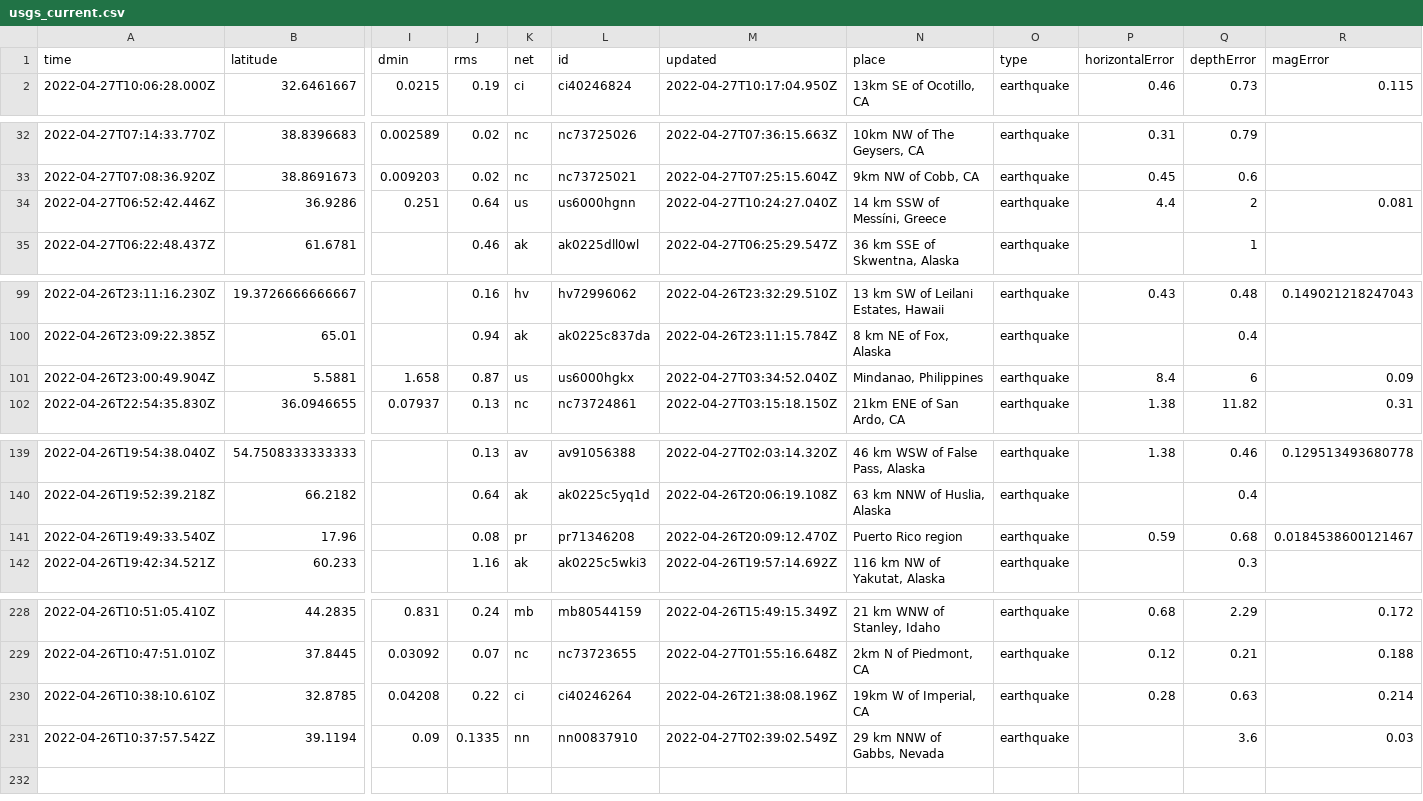
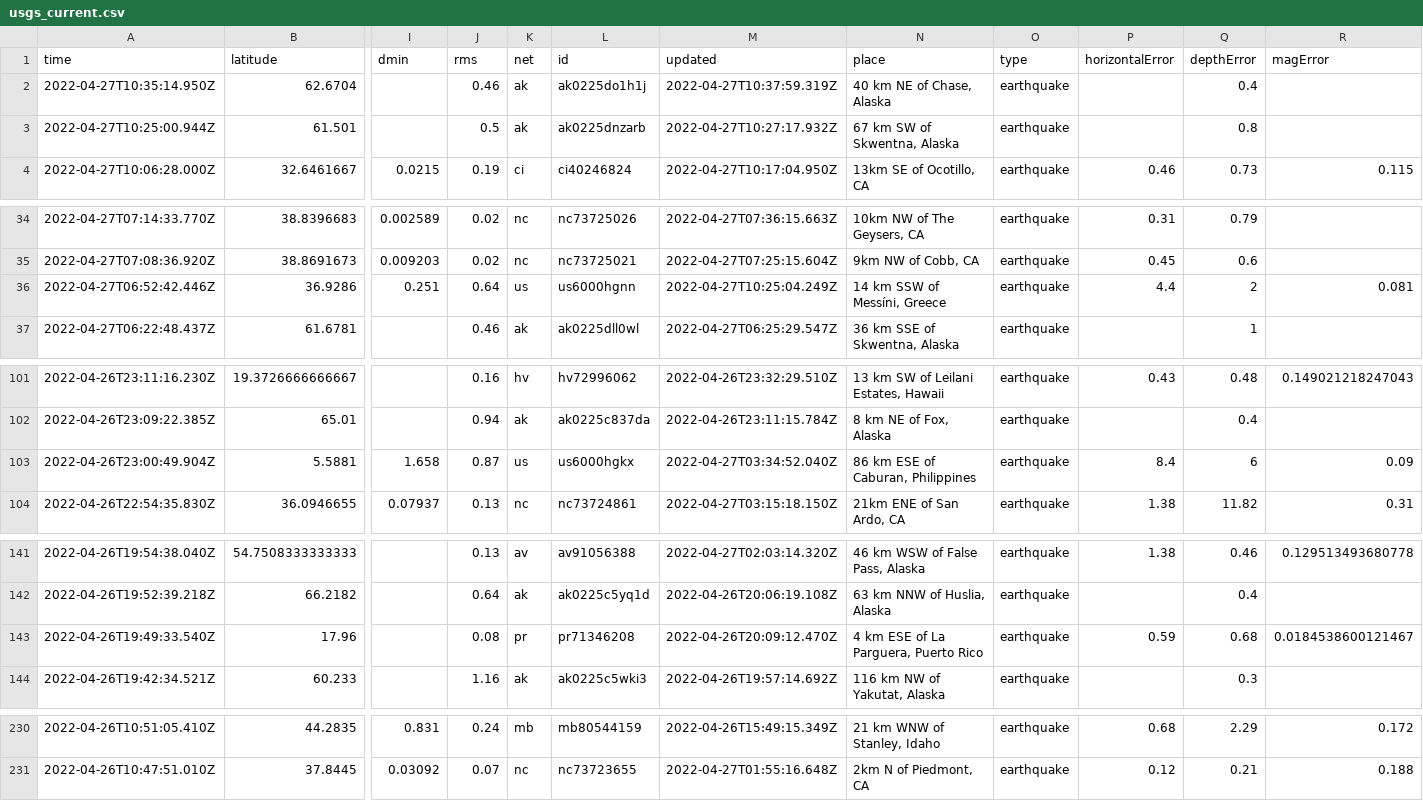
Before and after one commit to invisibae/nicar22-github-actions, a CSV file: usgs_current.csv, drawn as a sheet; only a part is shown, gaps mark what is left out; removed rows and columns are numbered as before the commit, all else as after; rows hold the shown columns only; the diff covers the shown part only; the diff names each change by its address in the sheet, - before the commit and + after, or states it on an @@ line.

```diff
--- a/usgs_current.csv
+++ b/usgs_current.csv
+row 2: 2022-04-27T10:35:14.950Z | 62.6704 |  | 0.46 | ak | ak0225do1h1j | 2022-04-27T10:37:59.319Z | 40 km NE of Chase, Alaska | earthquake |  | 0.4
+row 3: 2022-04-27T10:25:00.944Z | 61.501 |  | 0.5 | ak | ak0225dnzarb | 2022-04-27T10:27:17.932Z | 67 km SW of Skwentna, Alaska | earthquake |  | 0.8
-M36 (updated): 2022-04-27T10:24:27.040Z
+M36 (updated): 2022-04-27T10:25:04.249Z
-N103 (place): Mindanao, Philippines
+N103 (place): 86 km ESE of Caburan, Philippines
-N143 (place): Puerto Rico region
+N143 (place): 4 km ESE of La Parguera, Puerto Rico
-row 230: 2022-04-26T10:38:10.610Z | 32.8785 | 0.04208 | 0.22 | ci | ci40246264 | 2022-04-26T21:38:08.196Z | 19km W of Imperial, CA | earthquake | 0.28 | 0.63 | 0.214
-row 231: 2022-04-26T10:37:57.542Z | 39.1194 | 0.09 | 0.1335 | nn | nn00837910 | 2022-04-27T02:39:02.549Z | 29 km NNW of Gabbs, Nevada | earthquake |  | 3.6 | 0.03
```
Also changed, not shown: 2 edited cells elsewhere in this file, 1 other file.
